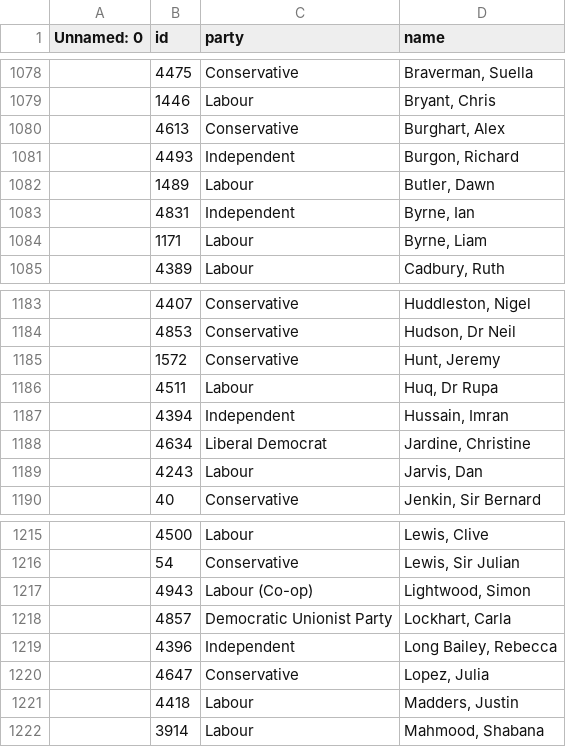
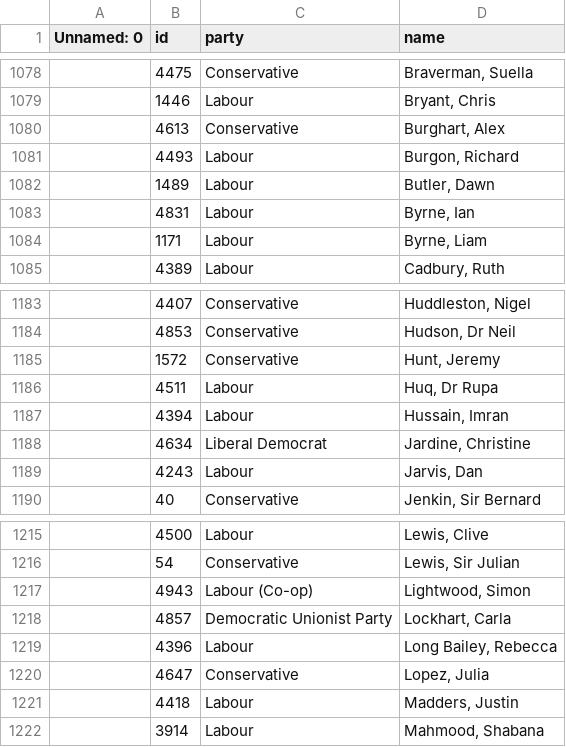
Before and after one commit to annadowell/streamlitMpsApp, a CSV file: CompiledMps.csv, drawn as a sheet; only a part is shown, gaps mark what is left out.

Commit message:
newData

```diff
--- a/CompiledMps.csv
+++ b/CompiledMps.csv
@@ -1080,5 +1080,5 @@ Unnamed: 0,id,party,name
 ,4613,Conservative,"Burghart, Alex"
-,4493,Independent,"Burgon, Richard"
+,4493,Labour,"Burgon, Richard"
 ,1489,Labour,"Butler, Dawn"
-,4831,Independent,"Byrne, Ian"
+,4831,Labour,"Byrne, Ian"
 ,1171,Labour,"Byrne, Liam"
@@ -1186,3 +1186,3 @@ Unnamed: 0,id,party,name
 ,4511,Labour,"Huq, Dr Rupa"
-,4394,Independent,"Hussain, Imran"
+,4394,Labour,"Hussain, Imran"
 ,4634,Liberal Democrat,"Jardine, Christine"
@@ -1218,3 +1218,3 @@ Unnamed: 0,id,party,name
 ,4857,Democratic Unionist Party,"Lockhart, Carla"
-,4396,Independent,"Long Bailey, Rebecca"
+,4396,Labour,"Long Bailey, Rebecca"
 ,4647,Conservative,"Lopez, Julia"
```
